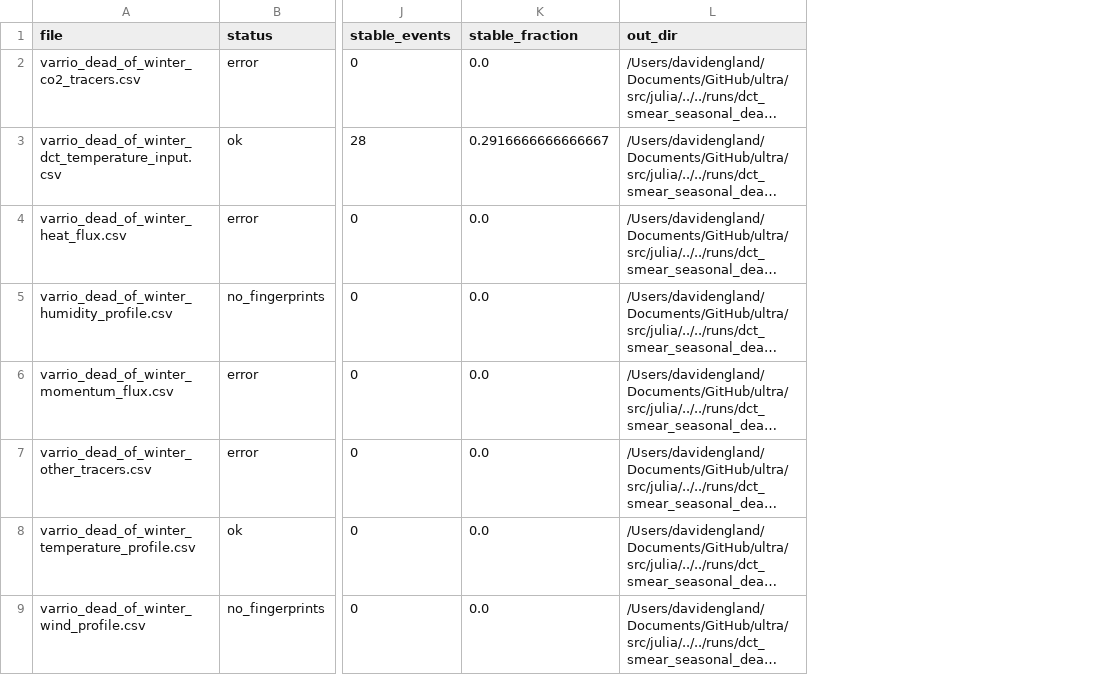
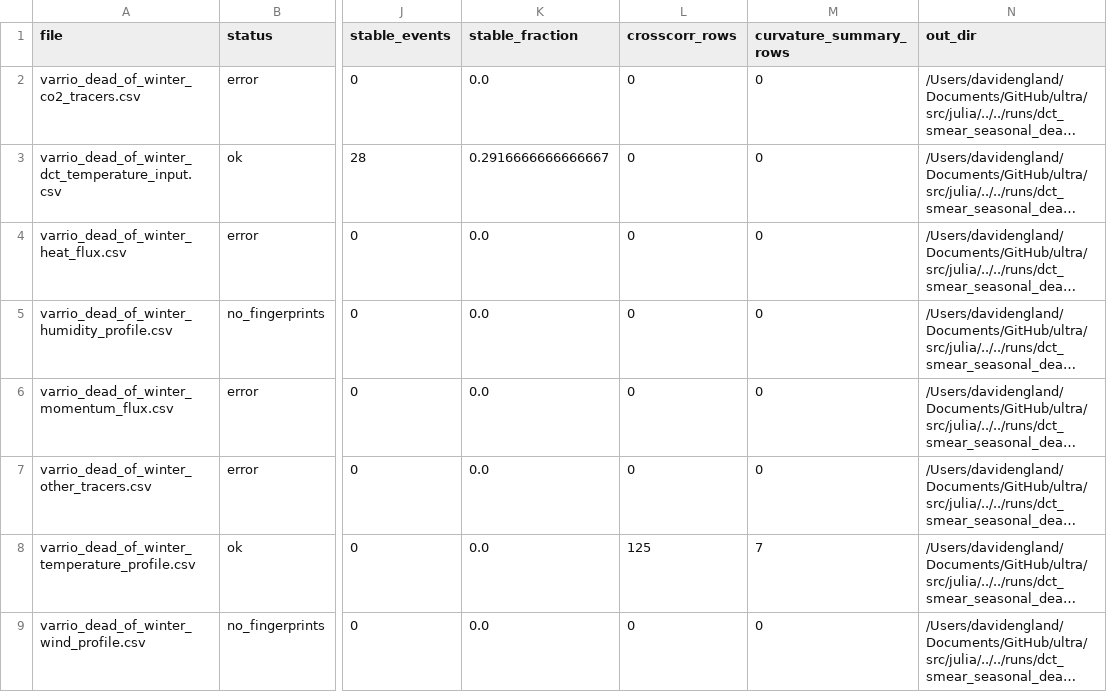
Before and after one commit to DavidEngland/ultra, a CSV file: runs/dct_smear_seasonal_dead_of_winter/seasonal_file_summary.csv, drawn as a sheet; only a part is shown, gaps mark what is left out; long unchanged cells end in …; the diff names each change by its address in the sheet, - before the commit and + after, or states it on an @@ line.

```diff
--- a/runs/dct_smear_seasonal_dead_of_winter/seasonal_file_summary.csv
+++ b/runs/dct_smear_seasonal_dead_of_winter/seasonal_file_summary.csv
+column L (crosscorr_rows), rows 2-9: 0 | 0 | 0 | 0 | 0 | 0 | 125 | 0
+column M (curvature_summary_rows), rows 2-9: 0 | 0 | 0 | 0 | 0 | 0 | 7 | 0
```
Also changed, not shown: 9 other files.
